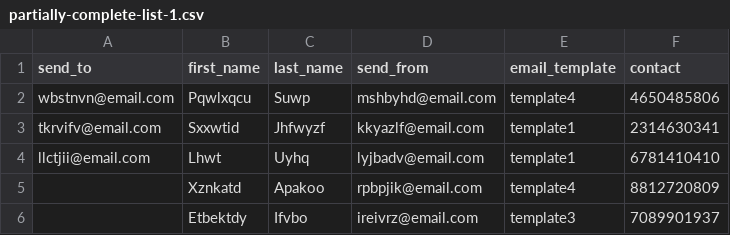
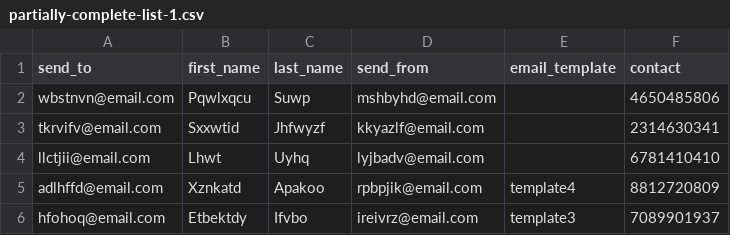
Before and after one commit to john-jaihyek-choi/batch-email-service, a CSV file: cdk/assets/batch/examples/partially-complete-list-1.csv, drawn as a sheet.

Commit message:
sample csv test updated

```diff
--- a/cdk/assets/batch/examples/partially-complete-list-1.csv
+++ b/cdk/assets/batch/examples/partially-complete-list-1.csv
@@ -1,6 +1,6 @@
 send_to,first_name,last_name,send_from,email_template,contact
-wbstnvn@email.com,Pqwlxqcu,Suwp,mshbyhd@email.com,template4,4650485806
-tkrvifv@email.com,Sxxwtid,Jhfwyzf,kkyazlf@email.com,template1,2314630341
-llctjii@email.com,Lhwt,Uyhq,lyjbadv@email.com,template1,6781410410
-,Xznkatd,Apakoo,rpbpjik@email.com,template4,8812720809
-,Etbektdy,Ifvbo,ireivrz@email.com,template3,7089901937
+wbstnvn@email.com,Pqwlxqcu,Suwp,mshbyhd@email.com,,4650485806
+tkrvifv@email.com,Sxxwtid,Jhfwyzf,kkyazlf@email.com,,2314630341
+llctjii@email.com,Lhwt,Uyhq,lyjbadv@email.com,,6781410410
+adlhffd@email.com,Xznkatd,Apakoo,rpbpjik@email.com,template4,8812720809
+hfohoq@email.com,Etbektdy,Ifvbo,ireivrz@email.com,template3,7089901937
```
